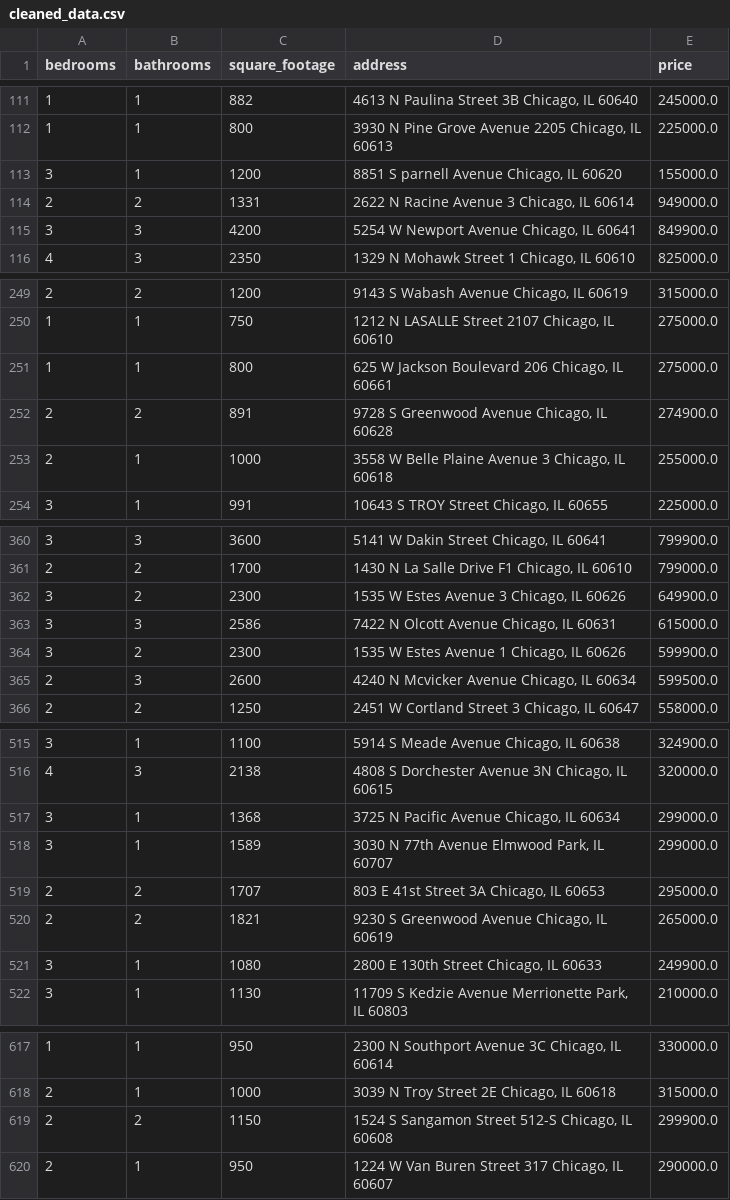
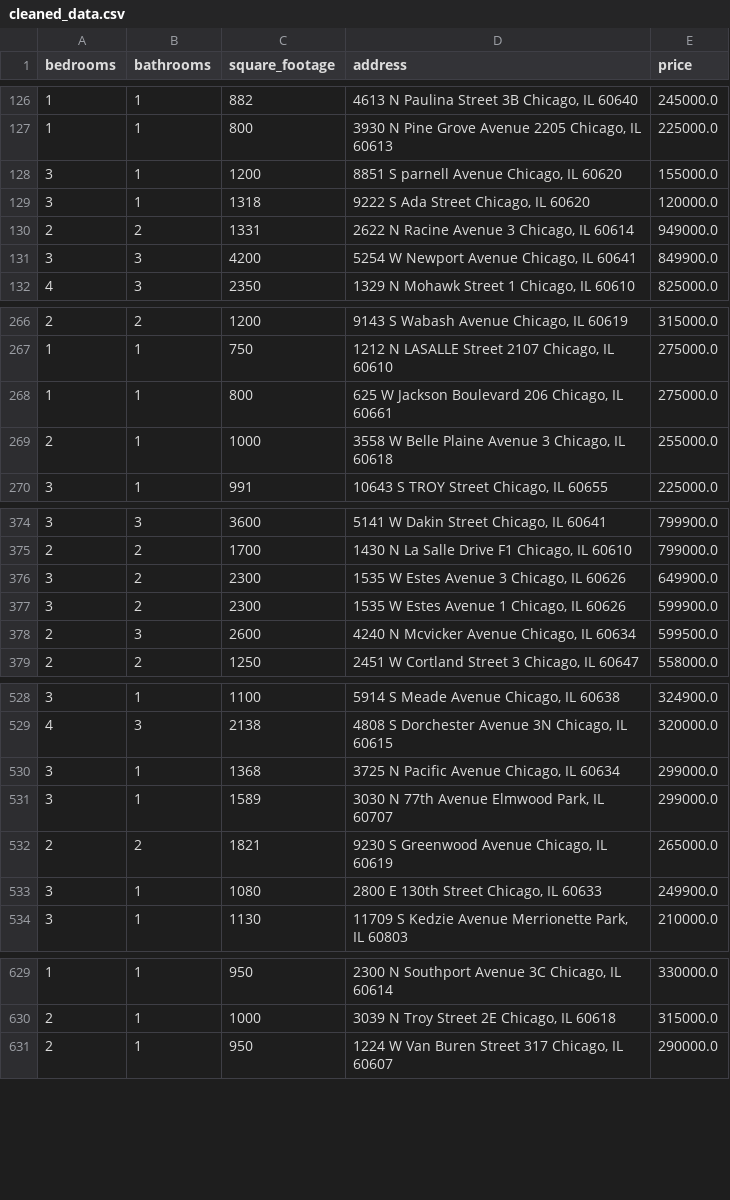
Before and after one commit to bilooo-web/webscraping_project_real_estate, a CSV file: cleaned_data.csv, drawn as a sheet; only a part is shown, gaps mark what is left out; the diff covers the shown part only.

```diff
--- a/cleaned_data.csv
+++ b/cleaned_data.csv
@@ -113,2 +128,3 @@ bedrooms,bathrooms,square_footage,address,price
 3,1,1200,"8851 S parnell Avenue Chicago, IL 60620",155000.0
+3,1,1318,"9222 S Ada Street Chicago, IL 60620",120000.0
 2,2,1331,"2622 N Racine Avenue 3 Chicago, IL 60614",949000.0
@@ -251,3 +268,2 @@ bedrooms,bathrooms,square_footage,address,price
 1,1,800,"625 W Jackson Boulevard 206 Chicago, IL 60661",275000.0
-2,2,891,"9728 S Greenwood Avenue Chicago, IL 60628",274900.0
 2,1,1000,"3558 W Belle Plaine Avenue 3 Chicago, IL 60618",255000.0
@@ -362,3 +376,2 @@ bedrooms,bathrooms,square_footage,address,price
 3,2,2300,"1535 W Estes Avenue 3 Chicago, IL 60626",649900.0
-3,3,2586,"7422 N Olcott Avenue Chicago, IL 60631",615000.0
 3,2,2300,"1535 W Estes Avenue 1 Chicago, IL 60626",599900.0
@@ -518,3 +531,2 @@ bedrooms,bathrooms,square_footage,address,price
 3,1,1589,"3030 N 77th Avenue Elmwood Park, IL 60707",299000.0
-2,2,1707,"803 E 41st Street 3A Chicago, IL 60653",295000.0
 2,2,1821,"9230 S Greenwood Avenue Chicago, IL 60619",265000.0
@@ -618,3 +630,2 @@ bedrooms,bathrooms,square_footage,address,price
 2,1,1000,"3039 N Troy Street 2E Chicago, IL 60618",315000.0
-2,2,1150,"1524 S Sangamon Street 512-S Chicago, IL 60608",299900.0
 2,1,950,"1224 W Van Buren Street 317 Chicago, IL 60607",290000.0
```
Also changed, not shown: 15 added rows, 12 removed rows, 7 moved rows and 3 edited cells elsewhere in this file, raw_data.csv.
